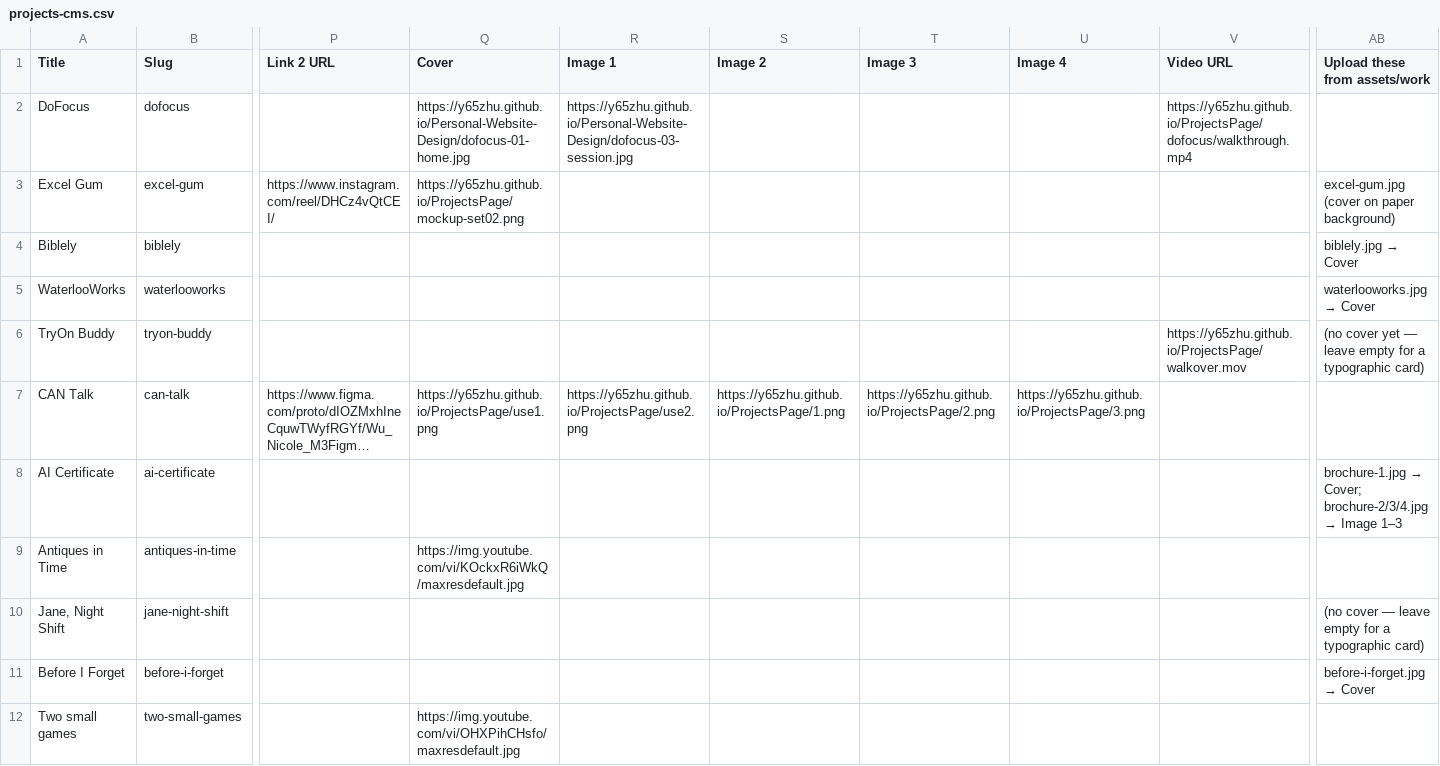
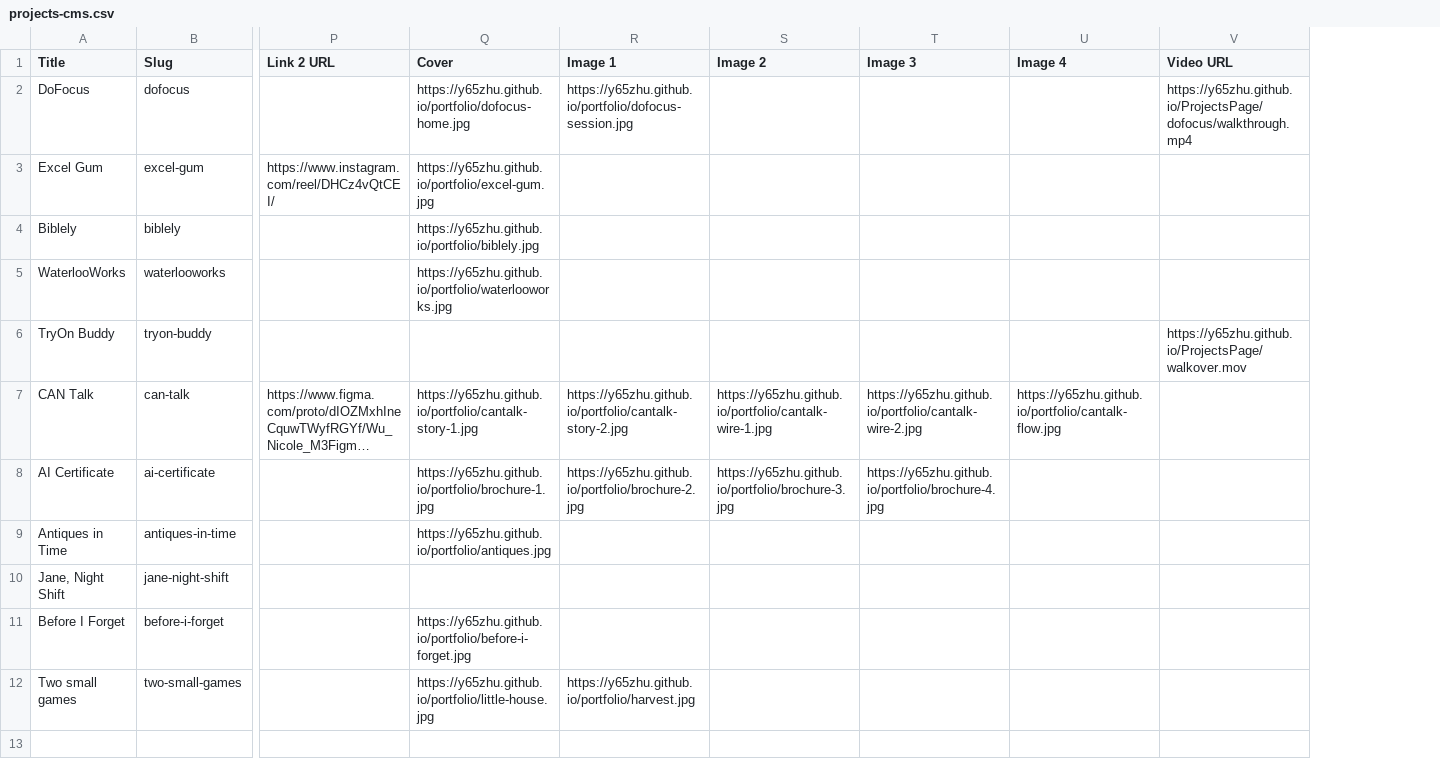
Before and after one commit to y65zhu/portfolio, a CSV file: projects-cms.csv, drawn as a sheet; only a part is shown, gaps mark what is left out; long unchanged cells end in …; the diff names each change by its address in the sheet, - before the commit and + after, or states it on an @@ line.

Commit message:
Ink-painting redesign pass, seal, and flat file paths
- Add ink.js: a generated ink-wash landscape of the name (stone, water,
  vermilion sun) used in the hero, About cards, peel cover and footer
- Footer: horizontal signature with a carved clerical-style 硯潤 seal;
  clicked stamps use the same seal
- Home hero: headline left, portrait right with readable caption below
- About: origin cards and peel cover use ink paintings instead of glyphs
- Work deck: newest projects centred with DoFocus raised; hover and
  trackpad swipes move exactly one card
- Larger small type; fix asset paths for the flat repo layout
- Update Framer code components and guide

```diff
--- a/projects-cms.csv
+++ b/projects-cms.csv
-column AB (Upload these from assets/work), rows 3-11: excel-gum.jpg (cover on paper background) | biblely.jpg → Cover | waterlooworks.jpg → Cover | (no cover yet — leave empty for a typographic card) |  | brochure-1.jpg → Cover; brochure-2/3/4.jpg → Image 1–3 |  | (no cover — leave empty for a typographic card) | before-i-forget.jpg → Cover
-Q2 (Cover): https://y65zhu.github.io/Personal-Website-Design/dofocus-01-home.jpg
+Q2 (Cover): https://y65zhu.github.io/portfolio/dofocus-home.jpg
-R2 (Image 1): https://y65zhu.github.io/Personal-Website-Design/dofocus-03-session.jpg
+R2 (Image 1): https://y65zhu.github.io/portfolio/dofocus-session.jpg
-Q3 (Cover): https://y65zhu.github.io/ProjectsPage/mockup-set02.png
+Q3 (Cover): https://y65zhu.github.io/portfolio/excel-gum.jpg
-Q4 (Cover): (empty)
+Q4 (Cover): https://y65zhu.github.io/portfolio/biblely.jpg
-Q5 (Cover): (empty)
+Q5 (Cover): https://y65zhu.github.io/portfolio/waterlooworks.jpg
-Q7 (Cover): https://y65zhu.github.io/ProjectsPage/use1.png
+Q7 (Cover): https://y65zhu.github.io/portfolio/cantalk-story-1.jpg
-R7 (Image 1): https://y65zhu.github.io/ProjectsPage/use2.png
+R7 (Image 1): https://y65zhu.github.io/portfolio/cantalk-story-2.jpg
-S7 (Image 2): https://y65zhu.github.io/ProjectsPage/1.png
+S7 (Image 2): https://y65zhu.github.io/portfolio/cantalk-wire-1.jpg
-T7 (Image 3): https://y65zhu.github.io/ProjectsPage/2.png
+T7 (Image 3): https://y65zhu.github.io/portfolio/cantalk-wire-2.jpg
-U7 (Image 4): https://y65zhu.github.io/ProjectsPage/3.png
+U7 (Image 4): https://y65zhu.github.io/portfolio/cantalk-flow.jpg
-Q8 (Cover): (empty)
+Q8 (Cover): https://y65zhu.github.io/portfolio/brochure-1.jpg
-R8 (Image 1): (empty)
+R8 (Image 1): https://y65zhu.github.io/portfolio/brochure-2.jpg
-S8 (Image 2): (empty)
+S8 (Image 2): https://y65zhu.github.io/portfolio/brochure-3.jpg
-T8 (Image 3): (empty)
+T8 (Image 3): https://y65zhu.github.io/portfolio/brochure-4.jpg
-Q9 (Cover): https://img.youtube.com/vi/KOckxR6iWkQ/maxresdefault.jpg
+Q9 (Cover): https://y65zhu.github.io/portfolio/antiques.jpg
-Q11 (Cover): (empty)
+Q11 (Cover): https://y65zhu.github.io/portfolio/before-i-forget.jpg
-Q12 (Cover): https://img.youtube.com/vi/OHXPihCHsfo/maxresdefault.jpg
+Q12 (Cover): https://y65zhu.github.io/portfolio/little-house.jpg
-R12 (Image 1): (empty)
+R12 (Image 1): https://y65zhu.github.io/portfolio/harvest.jpg
```
Also changed, not shown: 18 other files.
